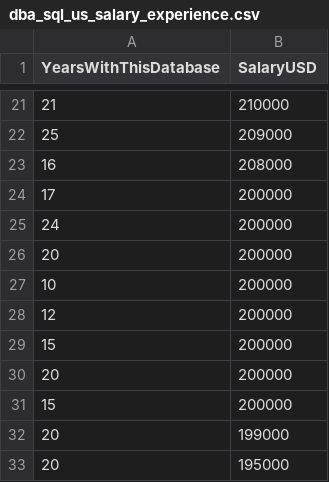
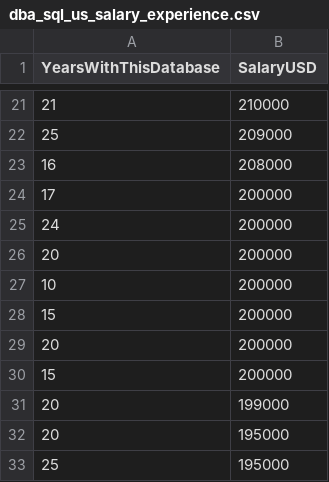
Before and after one commit to Matheusfr17x/BancoDeDados, a CSV file: dba_sql_us_salary_experience.csv, drawn as a sheet; only a part is shown, gaps mark what is left out; the shorter side is filled out with more unchanged rows.

Commit message:
Update dba_sql_us_salary_experience.csv

```diff
--- a/dba_sql_us_salary_experience.csv
+++ b/dba_sql_us_salary_experience.csv
@@ -27,3 +27,2 @@ YearsWithThisDatabase,SalaryUSD
 10,200000
-12,200000
 15,200000
```
